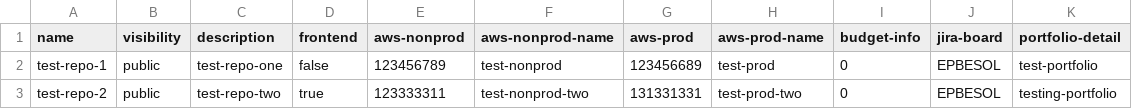
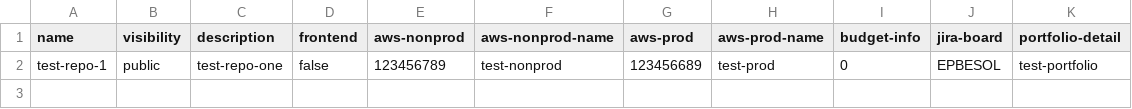
Before and after one commit to edplus-iac-demo/github-provisioning-iac, a CSV file: data/repos.csv, drawn as a sheet; the diff names each change by its address in the sheet, - before the commit and + after, or states it on an @@ line.

Commit message:
Update repos.csv

```diff
--- a/data/repos.csv
+++ b/data/repos.csv
-row 3: test-repo-2 | public | test-repo-two | true | 123333311 | test-nonprod-two | 131331331 | test-prod-two | 0 | EPBESOL | testing-portfolio
```
